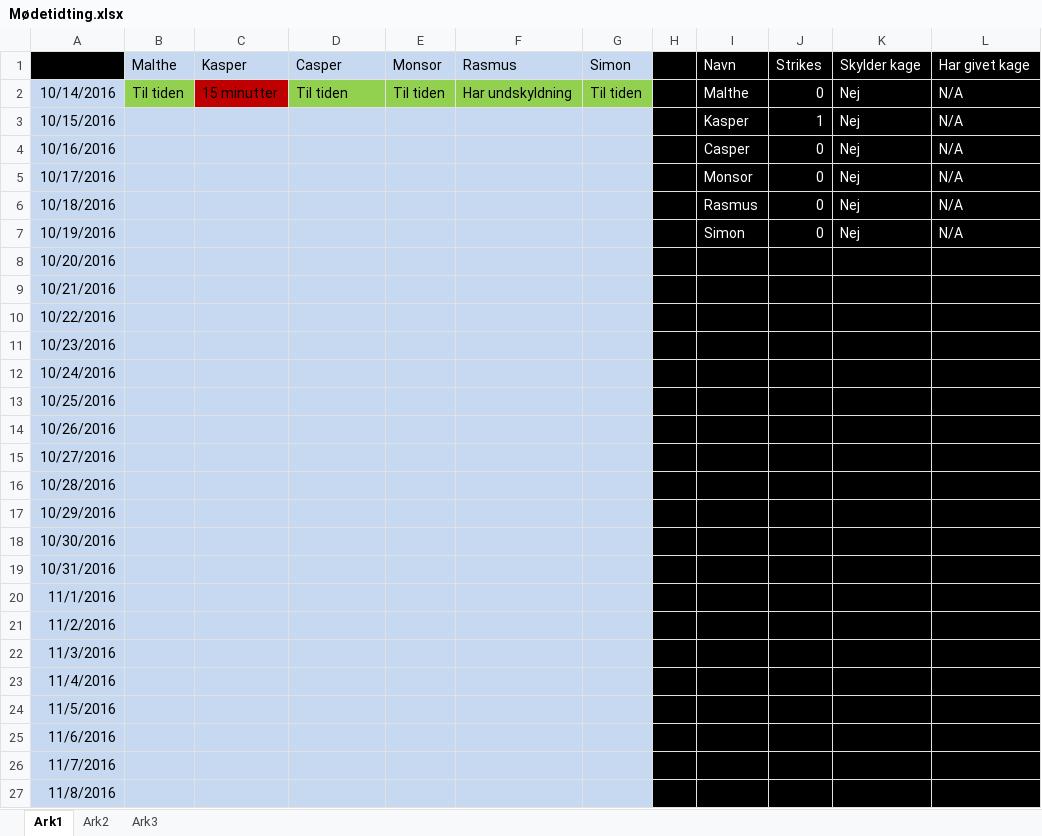
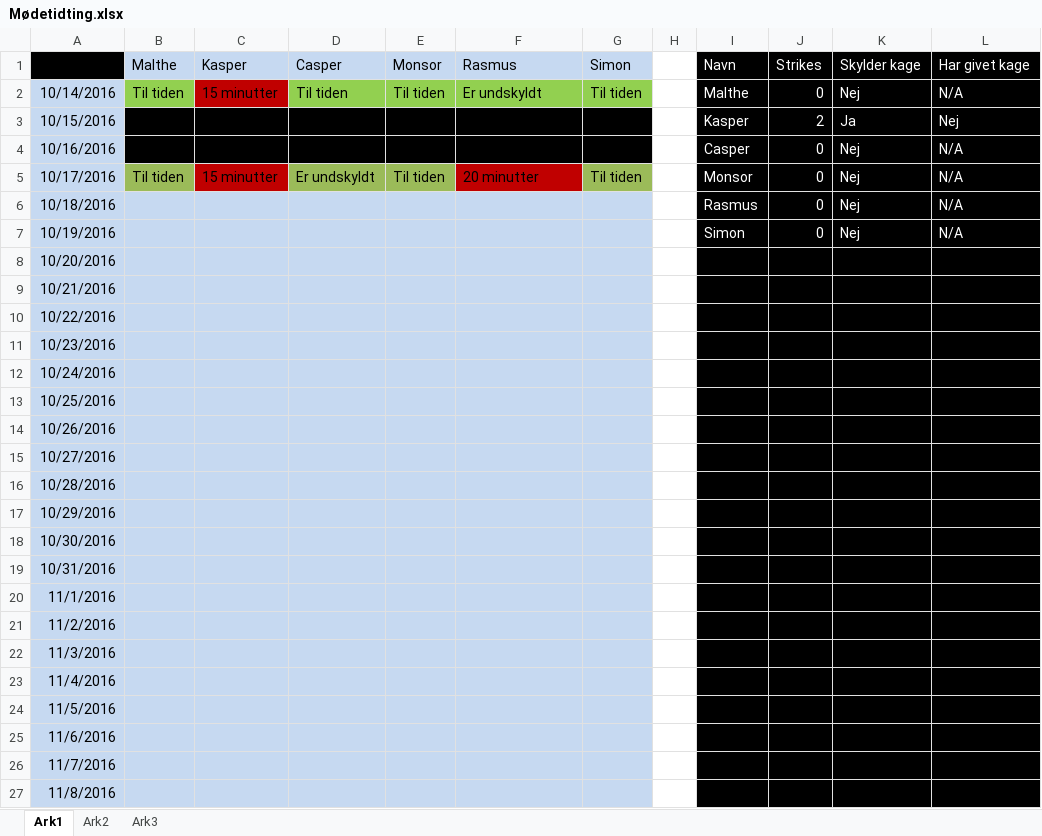
Before and after one commit to SimonDam/B2-26_P1, an Excel workbook: Gruppe/Mødetidting.xlsx, sheet Ark1, drawn as a sheet; only a part is shown; values as stored, in another font and other column widths than the file's, no borders; the diff covers the shown part only; the diff names each change by its address in the sheet, - before the commit and + after, or states it on an @@ line.

Commit message:
Updated mødetider

```diff
--- a/Gruppe/Mødetidting.xlsx (sheet Ark1)
+++ b/Gruppe/Mødetidting.xlsx (sheet Ark1)
-H1:H27 fill: #000000
+H1:H27 fill: none
-F2 (Rasmus): Har undskyldning
+F2 (Rasmus): Er undskyldt
-B3:G4 fill: #C6D9F1
+B3:G4 fill: #000000
-J3 (Strikes): 1
+J3 (Strikes): 2
-K3 (Skylder kage): Nej
+K3 (Skylder kage): Ja
-L3 (Har givet kage): N/A
+L3 (Har givet kage): Nej
-B5 (Malthe): (empty)
+B5 (Malthe): Til tiden
-B5 fill: #C6D9F1
+B5 fill: #9BBB59
-C5 (Kasper): (empty)
+C5 (Kasper): 15 minutter
-C5 fill: #C6D9F1
+C5 fill: #C00000
-D5 (Casper): (empty)
+D5 (Casper): Er undskyldt
-D5:E5 fill: #C6D9F1
+D5:E5 fill: #9BBB59
-E5 (Monsor): (empty)
+E5 (Monsor): Til tiden
-F5 (Rasmus): (empty)
+F5 (Rasmus): 20 minutter
-F5 fill: #C6D9F1
+F5 fill: #C00000
-G5 (Simon): (empty)
+G5 (Simon): Til tiden
-G5 fill: #C6D9F1
+G5 fill: #9BBB59
```
Also changed, not shown: cell formats elsewhere in this sheet.
